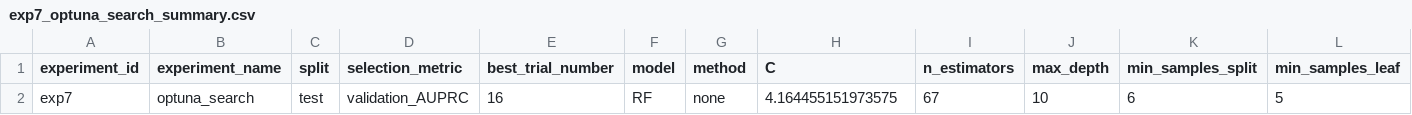
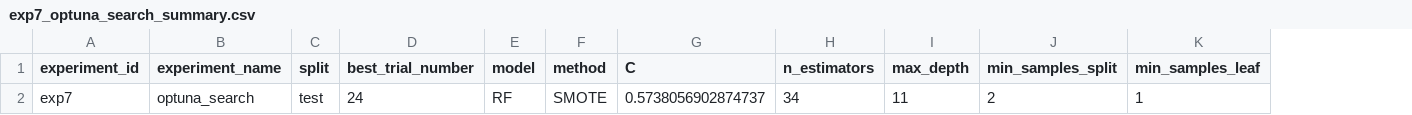
Before and after one commit to loopydad/Imbalanced_machinelearning_ml3, a CSV file: results_test_only/exp7_optuna_search_summary.csv, drawn as a sheet; only a part is shown; removed rows and columns are numbered as before the commit, all else as after; rows hold the shown columns only; the diff names each change by its address in the sheet, - before the commit and + after, or states it on an @@ line.

```diff
--- a/results_test_only/exp7_optuna_search_summary.csv
+++ b/results_test_only/exp7_optuna_search_summary.csv
-column D (selection_metric), empty
-row 2: exp7 | optuna_search | test | validation_AUPRC | 16 | RF | none | 4.164455151973575 | 67 | 10 | 6 | 5
+row 2: exp7 | optuna_search | test | 24 | RF | SMOTE | 0.5738056902874737 | 34 | 11 | 2 | 1
```
Also changed, not shown: results_test_only/all_experiments_summary.csv, results_test_only/exp7_best_model_threshold_scan.csv, 9 other files.
